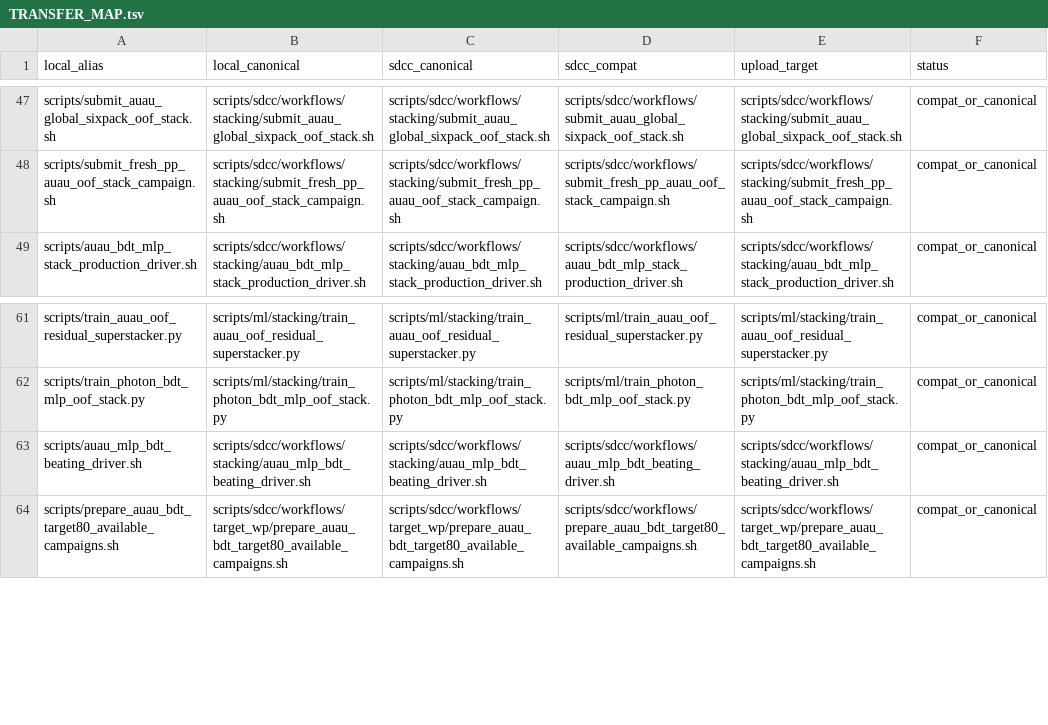
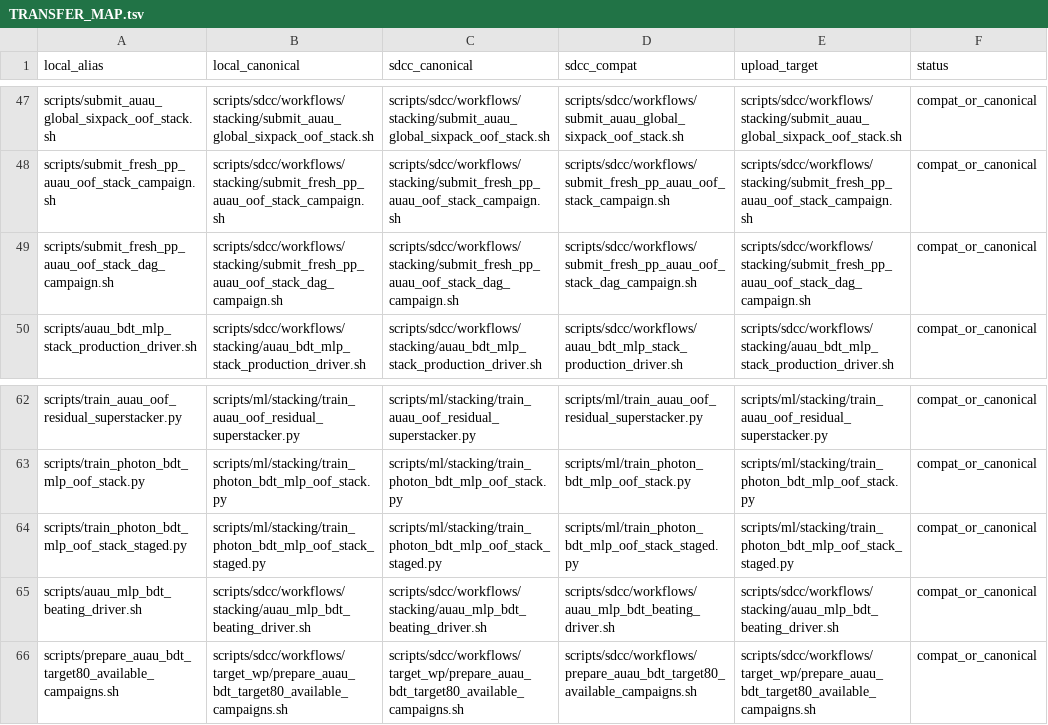
Before and after one commit to JustinBen0131/isolatedPhotonsAndRecoilJets, a TSV file: scripts/sdcc/TRANSFER_MAP.tsv, drawn as a sheet; only a part is shown, gaps mark what is left out; the diff names each change by its address in the sheet, - before the commit and + after, or states it on an @@ line.

Commit message:
Add HP2026 slide and stacking utilities

```diff
--- a/scripts/sdcc/TRANSFER_MAP.tsv
+++ b/scripts/sdcc/TRANSFER_MAP.tsv
+row 49: scripts/submit_fresh_pp_auau_oof_stack_dag_campaign.sh | scripts/sdcc/workflows/stacking/submit_fresh_pp_auau_oof_stack_dag_campaign.sh | scripts/sdcc/workflows/stacking/submit_fresh_pp_auau_oof_stack_dag_campaign.sh | scripts/sdcc/workflows/submit_fresh_pp_auau_oof_stack_dag_campaign.sh | scripts/sdcc/workflows/stacking/submit_fresh_pp_auau_oof_stack_dag_campaign.sh | compat_or_canonical
+row 64: scripts/train_photon_bdt_mlp_oof_stack_staged.py | scripts/ml/stacking/train_photon_bdt_mlp_oof_stack_staged.py | scripts/ml/stacking/train_photon_bdt_mlp_oof_stack_staged.py | scripts/ml/train_photon_bdt_mlp_oof_stack_staged.py | scripts/ml/stacking/train_photon_bdt_mlp_oof_stack_staged.py | compat_or_canonical
```
Also changed, not shown: 12 other files.
